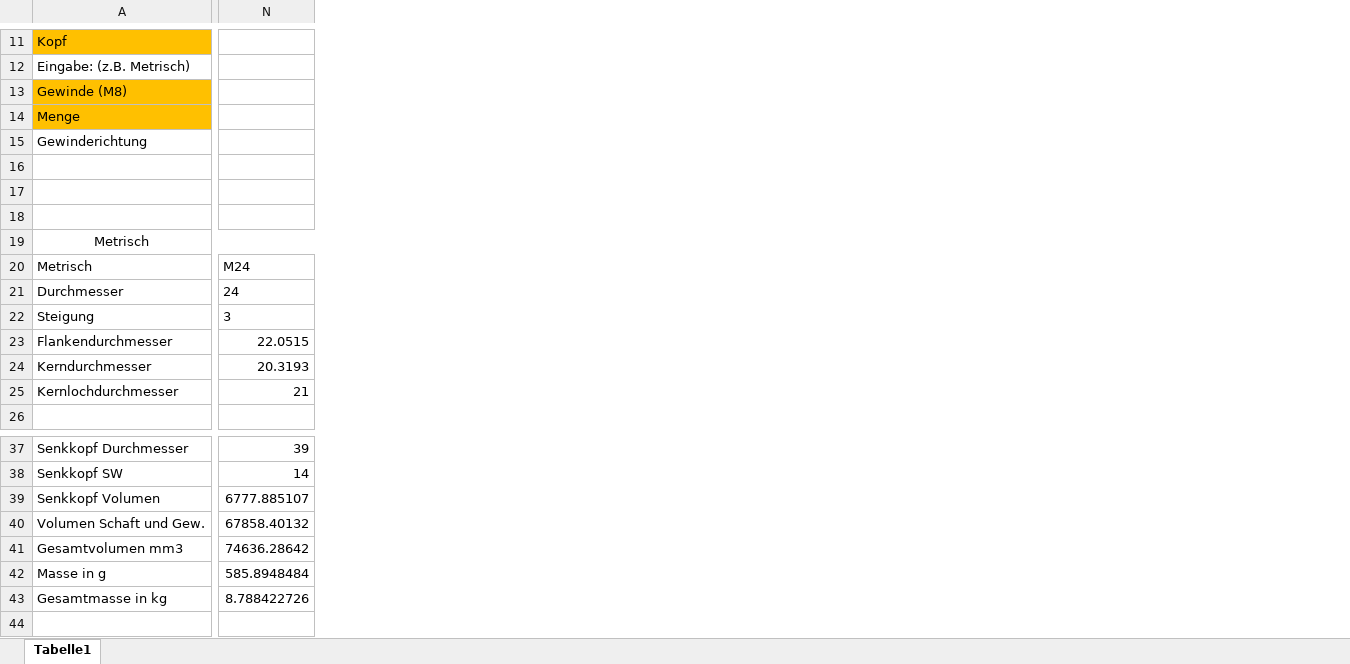
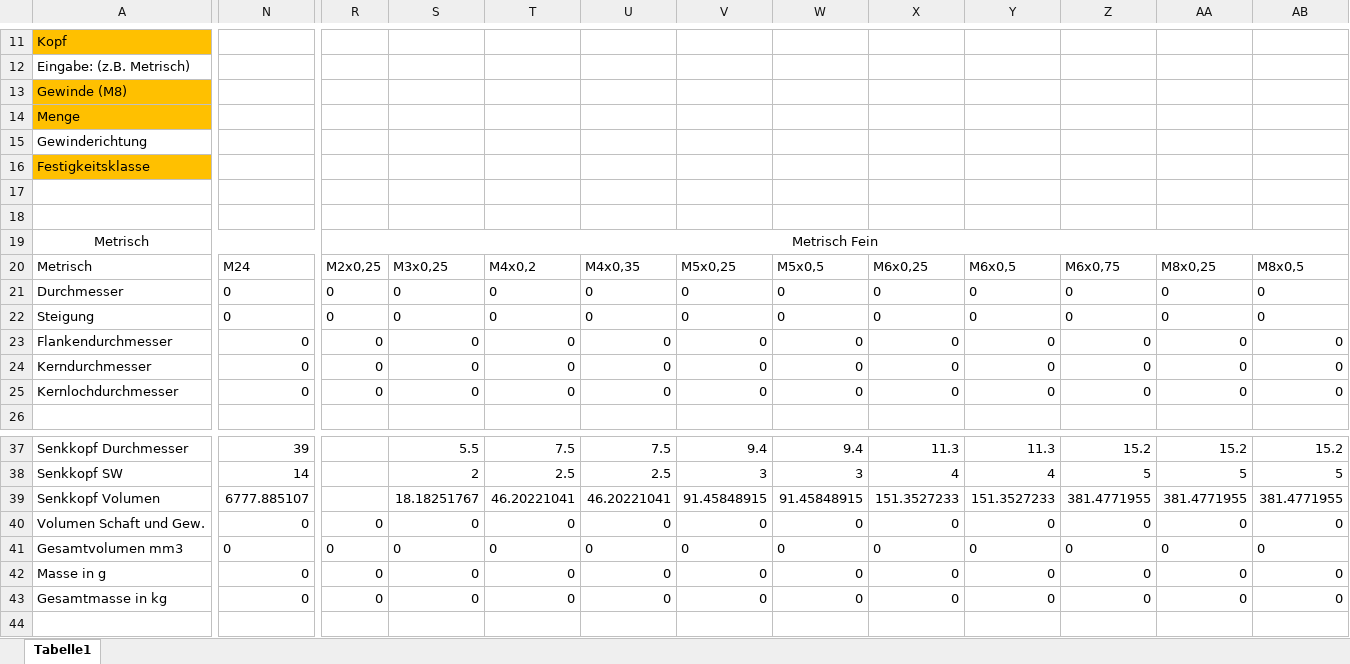
Before and after one commit to DanielMachina/HSP-SoSe-2021, an Excel workbook: Schrauben/Tabelle-Werte.xlsx, sheet Tabelle1, drawn as a sheet; only a part is shown, gaps mark what is left out; values as stored, in another font and other column widths than the file's, no borders; rows hold the shown columns only; the diff covers the shown part only; the diff names each change by its address in the sheet, - before the commit and + after, or states it on an @@ line.

Commit message:
Excel Tabelle

```diff
--- a/Schrauben/Tabelle-Werte.xlsx (sheet Tabelle1)
+++ b/Schrauben/Tabelle-Werte.xlsx (sheet Tabelle1)
+column R, rows 19-25: Metrisch Fein | M2x0,25 | 0 | 0 | 0 | 0 | 0; rows 40-43: all 0
+column S, rows 20-25: M3x0,25 | 0 | 0 | 0 | 0 | 0; rows 37-43: 5.5 | 2 | 18.18251767 | 0 | 0 | 0 | 0
+column T, rows 20-25: M4x0,2 | 0 | 0 | 0 | 0 | 0; rows 37-43: 7.5 | 2.5 | 46.20221041 | 0 | 0 | 0 | 0
+column U, rows 20-25: M4x0,35 | 0 | 0 | 0 | 0 | 0; rows 37-43: 7.5 | 2.5 | 46.20221041 | 0 | 0 | 0 | 0
+column V, rows 20-25: M5x0,25 | 0 | 0 | 0 | 0 | 0; rows 37-43: 9.4 | 3 | 91.45848915 | 0 | 0 | 0 | 0
+column W, rows 20-25: M5x0,5 | 0 | 0 | 0 | 0 | 0; rows 37-43: 9.4 | 3 | 91.45848915 | 0 | 0 | 0 | 0
+column X, rows 20-25: M6x0,25 | 0 | 0 | 0 | 0 | 0; rows 37-43: 11.3 | 4 | 151.3527233 | 0 | 0 | 0 | 0
+column Y, rows 20-25: M6x0,5 | 0 | 0 | 0 | 0 | 0; rows 37-43: 11.3 | 4 | 151.3527233 | 0 | 0 | 0 | 0
+column Z, rows 20-25: M6x0,75 | 0 | 0 | 0 | 0 | 0; rows 37-43: 15.2 | 5 | 381.4771955 | 0 | 0 | 0 | 0
+column AA, rows 20-25: M8x0,25 | 0 | 0 | 0 | 0 | 0; rows 37-43: 15.2 | 5 | 381.4771955 | 0 | 0 | 0 | 0
+column AB, rows 20-25: M8x0,5 | 0 | 0 | 0 | 0 | 0; rows 37-43: 15.2 | 5 | 381.4771955 | 0 | 0 | 0 | 0
-row 16: (empty)
+row 16: Festigkeitsklasse
-A16 fill: none
+A16 fill: #FFC000
-N21: 24
+N21: 0
-N22: 3
+N22: 0
-N23: 22.0515
+N23: 0
-N24: 20.3193
+N24: 0
-N25: 21
+N25: 0
-N40: 67858.40132
+N40: 0
-N41: 74636.28642
+N41: 0
-N42: 585.8948484
+N42: 0
-N43: 8.788422726
+N43: 0
```
Also changed, not shown: 5 added rows, 2 removed rows, 20 added columns and 7 edited cells elsewhere in this sheet.
